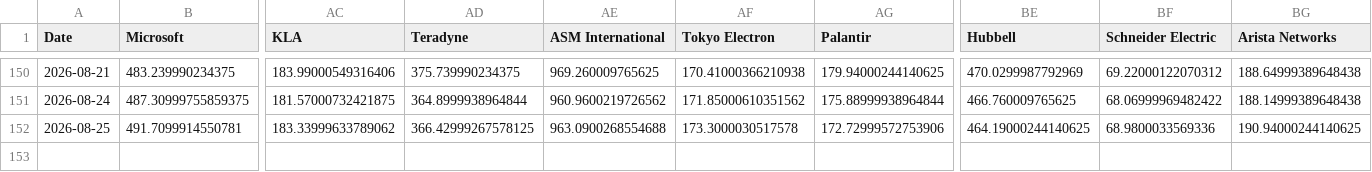
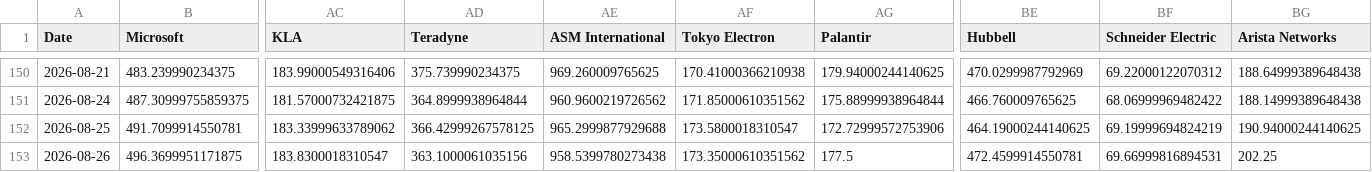
Before and after one commit to lemonca11/ai_invest_agent, a CSV file: data/market_close.csv, drawn as a sheet; only a part is shown, gaps mark what is left out; rows hold the shown columns only; the diff names each change by its address in the sheet, - before the commit and + after, or states it on an @@ line.

```diff
--- a/data/market_close.csv
+++ b/data/market_close.csv
-AE152 (ASM International): 963.0900268554688
+AE152 (ASM International): 965.2999877929688
-AF152 (Tokyo Electron): 173.3000030517578
+AF152 (Tokyo Electron): 173.5800018310547
-BF152 (Schneider Electric): 68.9800033569336
+BF152 (Schneider Electric): 69.19999694824219
+row 153: 2026-08-26 | 496.3699951171875 | 183.8300018310547 | 363.1000061035156 | 958.5399780273438 | 173.35000610351562 | 177.5 | 472.4599914550781 | 69.66999816894531 | 202.25
```
Also changed, not shown: data/market_signals.csv, data/market_volume.csv, 4 other files.
